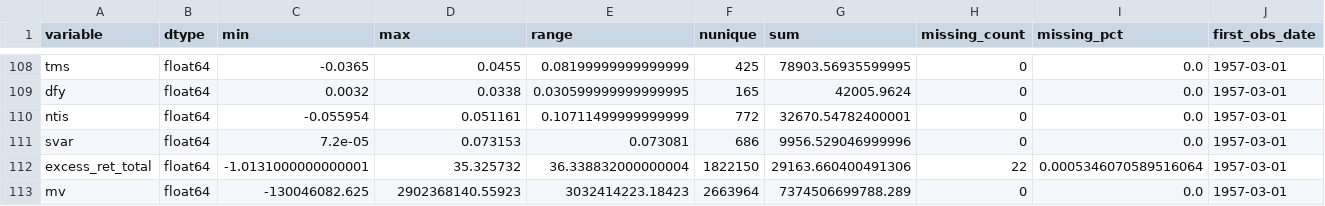
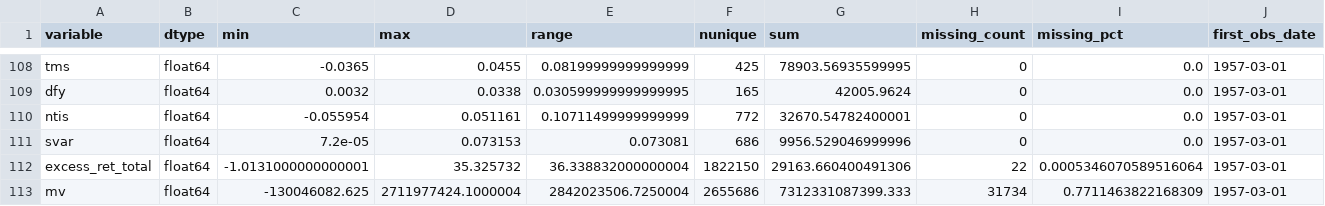
Before and after one commit to resmensis/thesis-project, a CSV file: descriptives/summary_loaded.csv, drawn as a sheet; only a part is shown, gaps mark what is left out; the diff names each change by its address in the sheet, - before the commit and + after, or states it on an @@ line.

Commit message:
modified:   __pycache__/dataset_builder.cpython-313.pyc 	modified:   __pycache__/models_lstm.cpython-313.pyc 	modified:   dataset_builder.py 	modified:   descriptives/summary_feature_coding.csv 	modified:   descriptives/summary_final_NaN_dropped.csv 	modified:   descriptives/summary_imputed.csv 	modified:   descriptives/summary_loaded.csv 	modified:   descriptives/summary_scaled.csv 	modified:   models_lstm.py 	modified:   run_experiments.py

```diff
--- a/descriptives/summary_loaded.csv
+++ b/descriptives/summary_loaded.csv
-D113 (max): 2902368140.55923
+D113 (max): 2711977424.1000004
-E113 (range): 3032414223.18423
+E113 (range): 2842023506.7250004
-F113 (nunique): 2663964
+F113 (nunique): 2655686
-G113 (sum): 7374506699788.289
+G113 (sum): 7312331087399.333
-H113 (missing_count): 0
+H113 (missing_count): 31734
-I113 (missing_pct): 0.0
+I113 (missing_pct): 0.7711463822168309
```
Also changed, not shown: descriptives/summary_feature_coding.csv, descriptives/summary_final_NaN_dropped.csv, 5 other files.
